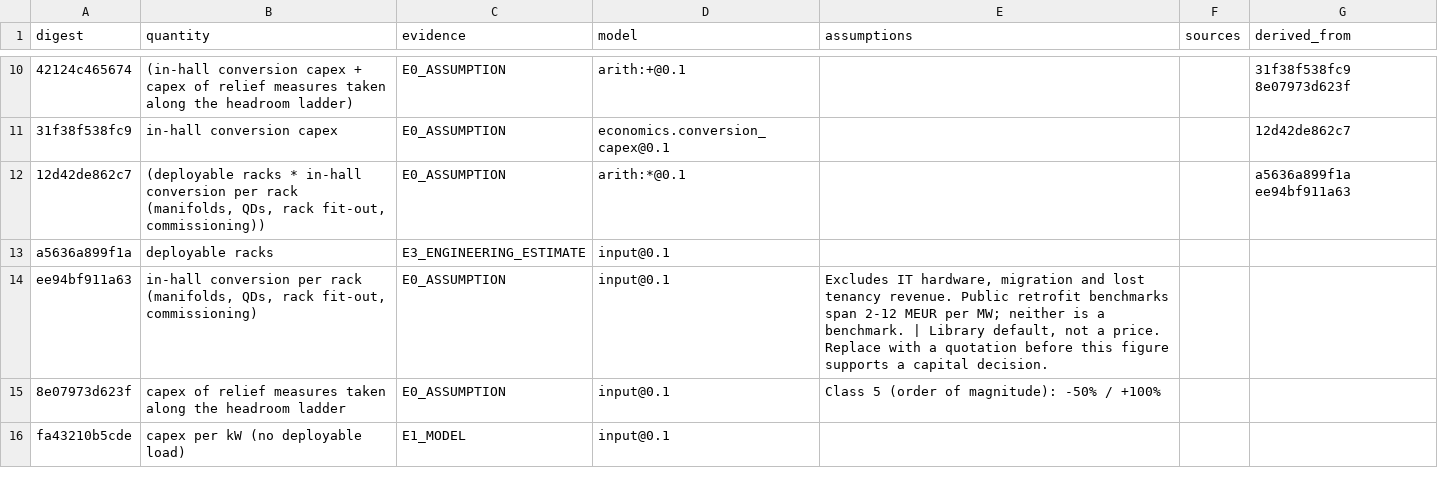
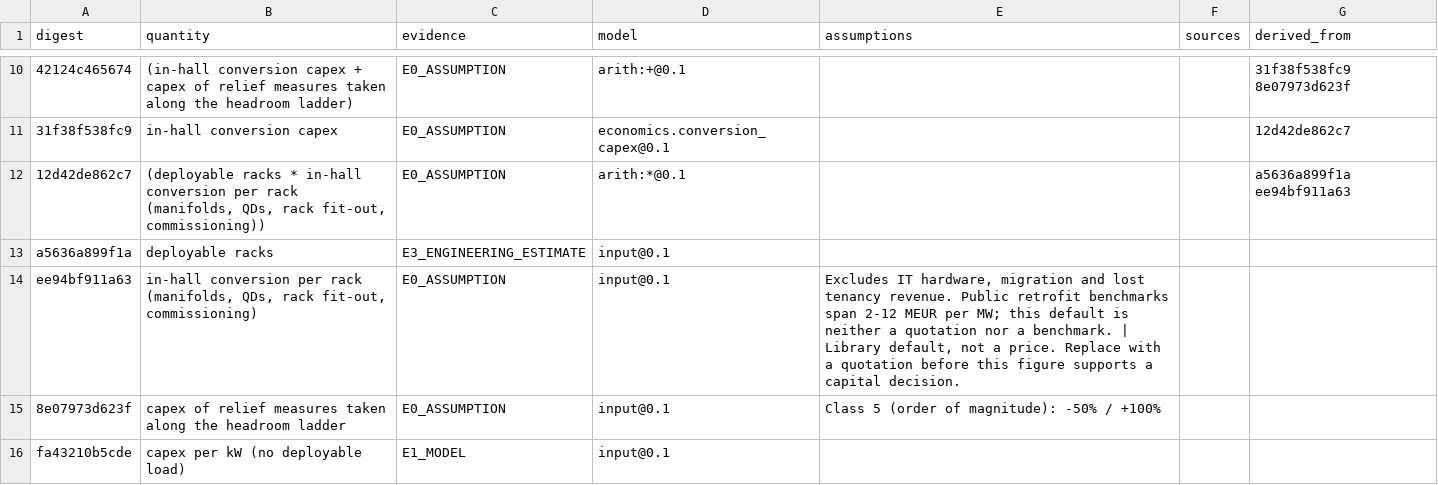
Before and after one commit to iceccarelli/GridForge-AI, a CSV file: public/reference/working_files/provenance.csv, drawn as a sheet; only a part is shown, gaps mark what is left out; the diff names each change by its address in the sheet, - before the commit and + after, or states it on an @@ line.

```diff
--- a/public/reference/working_files/provenance.csv
+++ b/public/reference/working_files/provenance.csv
-E14 (assumptions): …per MW; neither is a benchmark.…
+E14 (assumptions): …per MW; this default is neither a quotation nor a benchmark.…
```
Also changed, not shown: 10 other files.
